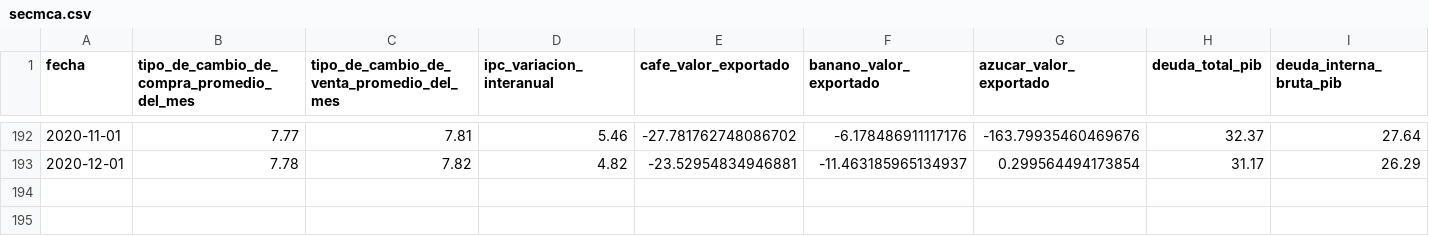
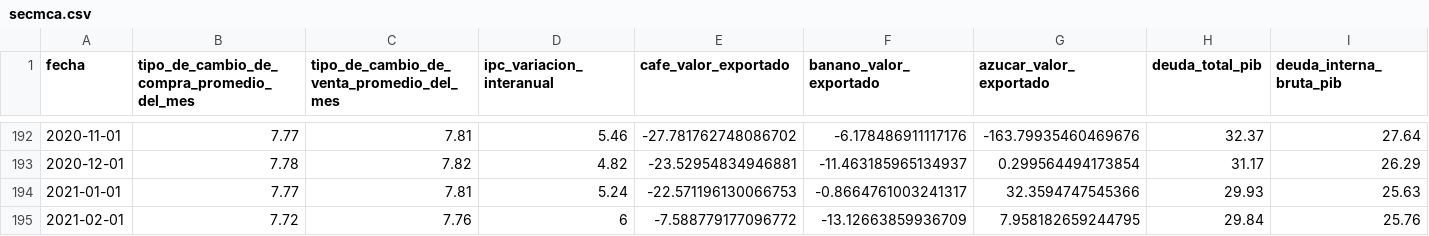
Before and after one commit to gafnts/Inflation-forecasting, a CSV file: data/raw/secmca.csv, drawn as a sheet; only a part is shown, gaps mark what is left out; rows hold the shown columns only; the diff names each change by its address in the sheet, - before the commit and + after, or states it on an @@ line.

Commit message:
Final raw dataset

```diff
--- a/data/raw/secmca.csv
+++ b/data/raw/secmca.csv
+row 194: 2021-01-01 | 7.77 | 7.81 | 5.24 | -22.571196130066753 | -0.8664761003241317 | 32.3594747545366 | 29.93 | 25.63
+row 195: 2021-02-01 | 7.72 | 7.76 | 6 | -7.588779177096772 | -13.12663859936709 | 7.958182659244795 | 29.84 | 25.76
```
Also changed, not shown: 3 other files.
